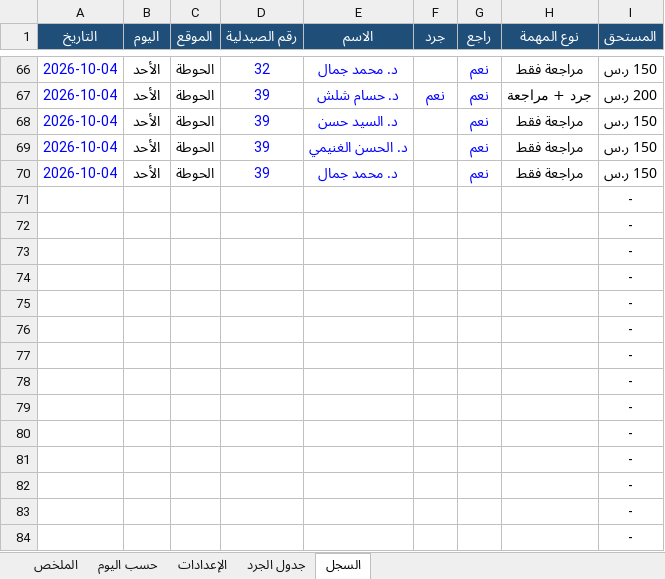
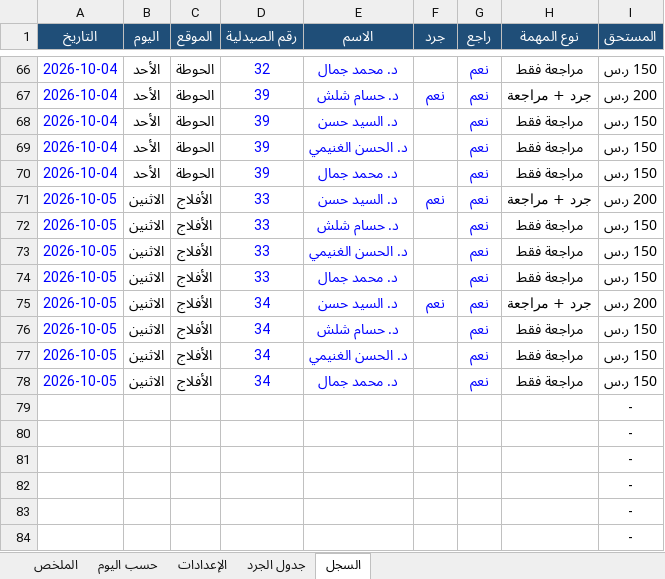
Before and after one commit to phsayed2014-oss/Dashboard-, an Excel workbook: inventory/jard_payroll.xlsx, sheet السجل, drawn as a sheet; only a part is shown, gaps mark what is left out; values as stored, in another font and other column widths than the file's, no borders; removed rows and columns are numbered as before the commit, all else as after; the diff names each change by its address in the sheet, - before the commit and + after, or states it on an @@ line.

```diff
--- a/inventory/jard_payroll.xlsx (sheet السجل)
+++ b/inventory/jard_payroll.xlsx (sheet السجل)
-row 71:  |  |  |  |  |  |  |  | -
-row 72:  |  |  |  |  |  |  |  | -
-row 73:  |  |  |  |  |  |  |  | -
-row 74:  |  |  |  |  |  |  |  | -
-row 75:  |  |  |  |  |  |  |  | -
-row 76:  |  |  |  |  |  |  |  | -
-row 77:  |  |  |  |  |  |  |  | -
-row 78:  |  |  |  |  |  |  |  | -
+row 71: 2026-10-05 | الاثنين | الأفلاج | 33 | د. السيد حسن | نعم | نعم | جرد + مراجعة | 200 ر.س
+row 72: 2026-10-05 | الاثنين | الأفلاج | 33 | د. حسام شلش |  | نعم | مراجعة فقط | 150 ر.س
+row 73: 2026-10-05 | الاثنين | الأفلاج | 33 | د. الحسن الغنيمي |  | نعم | مراجعة فقط | 150 ر.س
+row 74: 2026-10-05 | الاثنين | الأفلاج | 33 | د. محمد جمال |  | نعم | مراجعة فقط | 150 ر.س
+row 75: 2026-10-05 | الاثنين | الأفلاج | 34 | د. السيد حسن | نعم | نعم | جرد + مراجعة | 200 ر.س
+row 76: 2026-10-05 | الاثنين | الأفلاج | 34 | د. حسام شلش |  | نعم | مراجعة فقط | 150 ر.س
+row 77: 2026-10-05 | الاثنين | الأفلاج | 34 | د. الحسن الغنيمي |  | نعم | مراجعة فقط | 150 ر.س
+row 78: 2026-10-05 | الاثنين | الأفلاج | 34 | د. محمد جمال |  | نعم | مراجعة فقط | 150 ر.س
```
Also changed, not shown: sheet الملخص, sheet حسب اليوم, formulas that keep their value, hidden cells, inventory/jard_log.xlsx, 1 other file.
